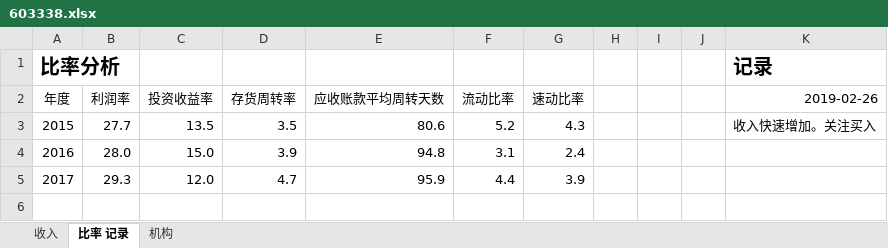
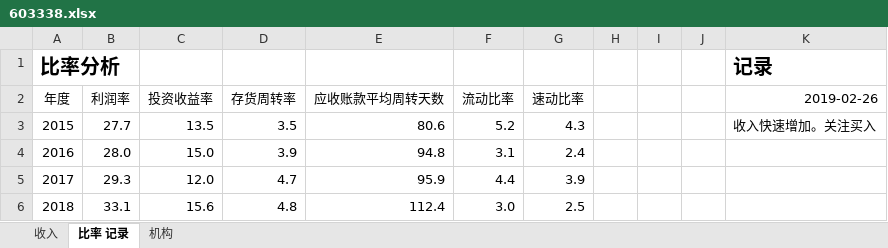
Before and after one commit to zifengyu/stock, an Excel workbook: report/603338浙江鼎力/603338.xlsx, sheet 比率 记录, drawn as a sheet; values as stored, in another font and other column widths than the file's, no borders; the diff names each change by its address in the sheet, - before the commit and + after, or states it on an @@ line.

```diff
--- a/report/603338浙江鼎力/603338.xlsx (sheet 比率 记录)
+++ b/report/603338浙江鼎力/603338.xlsx (sheet 比率 记录)
+row 6: 2018 | 33.1 | 15.6 | 4.8 | 112.4 | 3.0 | 2.5
```
Also changed, not shown: sheet 收入, charts or pictures, report/000858五粮液/000858.xlsx, report/603826坤彩科技/603826.xlsx, 4 other files.
